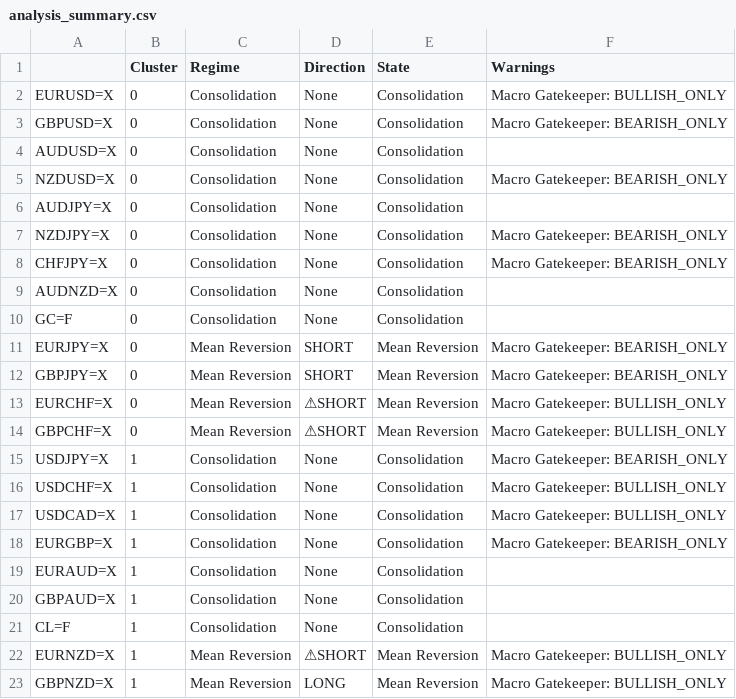
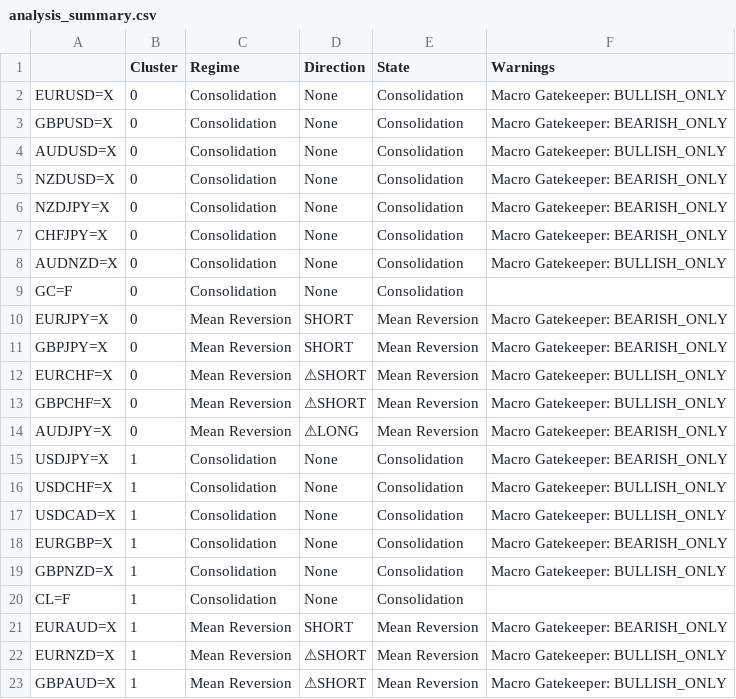
Before and after one commit to victorlemasi/HMM-CODE, a CSV file: analysis_summary.csv, drawn as a sheet; removed rows and columns are numbered as before the commit, all else as after; the diff names each change by its address in the sheet, - before the commit and + after, or states it on an @@ line.

Commit message:
Update analysis_summary.csv to match latest sorted output

```diff
--- a/analysis_summary.csv
+++ b/analysis_summary.csv
-F4 (Warnings): (empty)
+F4 (Warnings): Macro Gatekeeper: BULLISH_ONLY
-row 6: AUDJPY=X | 0 | Consolidation | None | Consolidation
-F8 (Warnings): (empty)
+F8 (Warnings): Macro Gatekeeper: BULLISH_ONLY
+row 14: AUDJPY=X | 0 | Mean Reversion | ⚠LONG | Mean Reversion | Macro Gatekeeper: BEARISH_ONLY
-row 19: EURAUD=X | 1 | Consolidation | None | Consolidation
-A19: GBPAUD=X
+A19: GBPNZD=X
-F19 (Warnings): (empty)
+F19 (Warnings): Macro Gatekeeper: BULLISH_ONLY
+row 21: EURAUD=X | 1 | Mean Reversion | SHORT | Mean Reversion | Macro Gatekeeper: BEARISH_ONLY
-A23: GBPNZD=X
+A23: GBPAUD=X
-D23 (Direction): LONG
+D23 (Direction): ⚠SHORT
```
